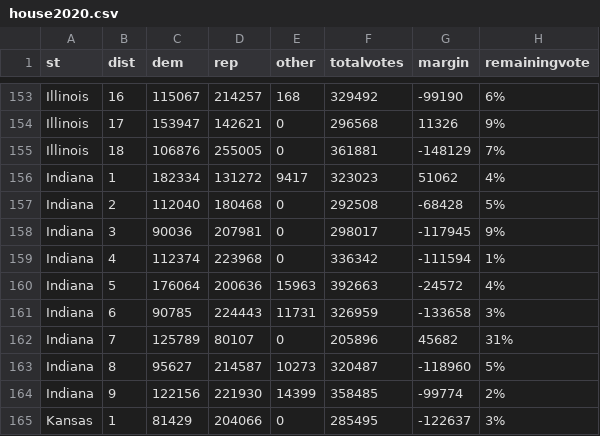
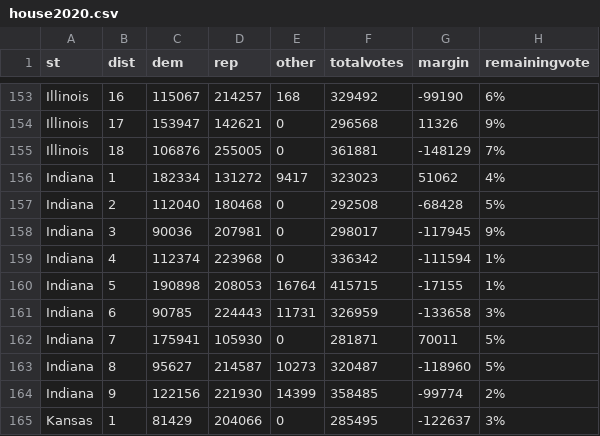
Before and after one commit to jcervas/2020-Elections, a CSV file: house2020.csv, drawn as a sheet; only a part is shown, gaps mark what is left out.

Commit message:
Update house2020.csv

```diff
--- a/house2020.csv
+++ b/house2020.csv
@@ -159,5 +159,5 @@
 "Indiana",4,112374,223968,0,336342,-111594,"1%"
-"Indiana",5,176064,200636,15963,392663,-24572,"4%"
+"Indiana",5,190898,208053,16764,415715,-17155,"1%"
 "Indiana",6,90785,224443,11731,326959,-133658,"3%"
-"Indiana",7,125789,80107,0,205896,45682,"31%"
+"Indiana",7,175941,105930,0,281871,70011,"5%"
 "Indiana",8,95627,214587,10273,320487,-118960,"5%"
```
